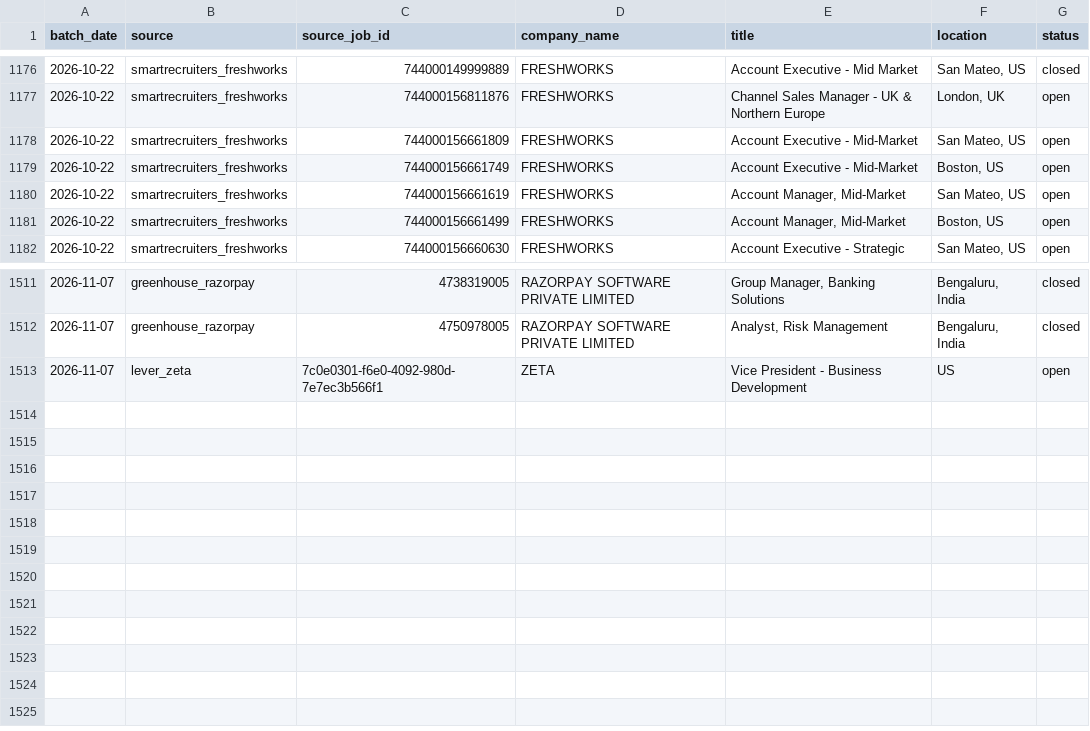
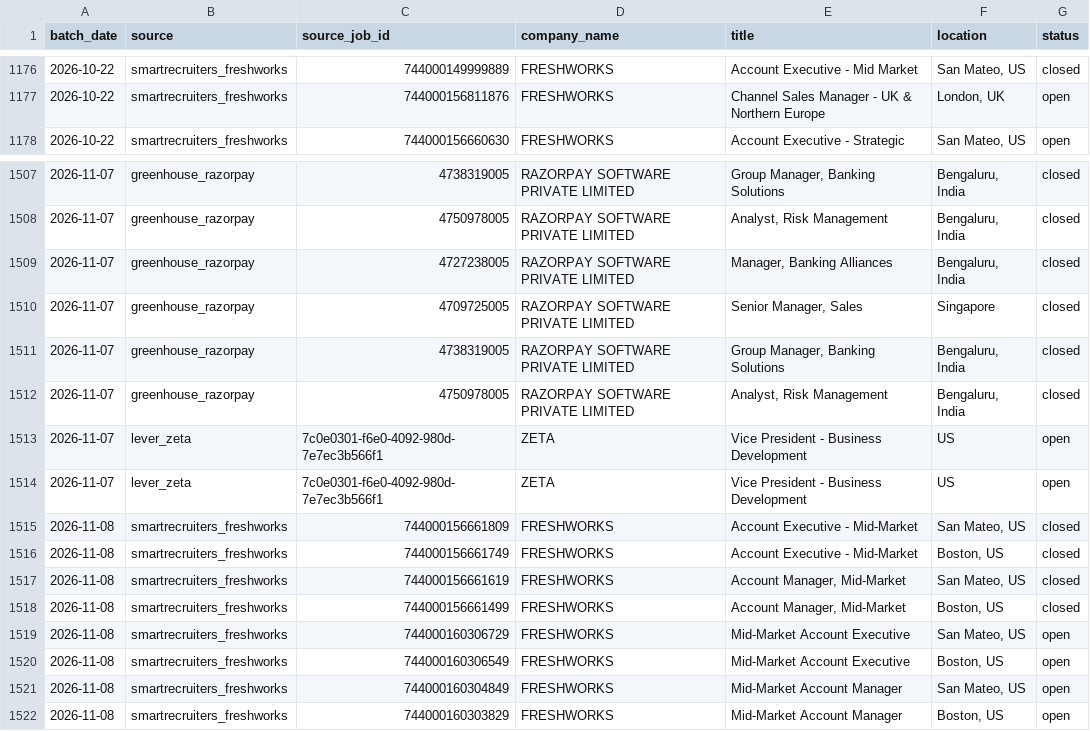
Before and after one commit to itsabhinavism/job-vault-datavault, a CSV file: export/job_history.csv, drawn as a sheet; only a part is shown, gaps mark what is left out.

Commit message:
data: refresh export CSVs 2026-11-08

```diff
--- a/export/job_history.csv
+++ b/export/job_history.csv
@@ -1177,6 +1177,2 @@
 2026-10-22,smartrecruiters_freshworks,744000156811876,FRESHWORKS,Channel Sales Manager - UK & Northern Europe,"London, UK",open
-2026-10-22,smartrecruiters_freshworks,744000156661809,FRESHWORKS,Account Executive - Mid-Market,"San Mateo, US",open
-2026-10-22,smartrecruiters_freshworks,744000156661749,FRESHWORKS,Account Executive - Mid-Market ,"Boston, US",open
-2026-10-22,smartrecruiters_freshworks,744000156661619,FRESHWORKS,"Account Manager, Mid-Market","San Mateo, US",open
-2026-10-22,smartrecruiters_freshworks,744000156661499,FRESHWORKS,"Account Manager, Mid-Market","Boston, US",open
 2026-10-22,smartrecruiters_freshworks,744000156660630,FRESHWORKS,Account Executive - Strategic,"San Mateo, US",open
@@ -1512,2 +1508,15 @@
 2026-11-07,greenhouse_razorpay,4750978005,RAZORPAY SOFTWARE PRIVATE LIMITED,"Analyst, Risk Management","Bengaluru, India",closed
+2026-11-07,greenhouse_razorpay,4727238005,RAZORPAY SOFTWARE PRIVATE LIMITED,"Manager, Banking Alliances","Bengaluru, India",closed
+2026-11-07,greenhouse_razorpay,4709725005,RAZORPAY SOFTWARE PRIVATE LIMITED,"Senior Manager, Sales",Singapore,closed
+2026-11-07,greenhouse_razorpay,4738319005,RAZORPAY SOFTWARE PRIVATE LIMITED,"Group Manager, Banking Solutions","Bengaluru, India",closed
+2026-11-07,greenhouse_razorpay,4750978005,RAZORPAY SOFTWARE PRIVATE LIMITED,"Analyst, Risk Management","Bengaluru, India",closed
 2026-11-07,lever_zeta,7c0e0301-f6e0-4092-980d-7e7ec3b566f1,ZETA,Vice President - Business Development,US,open
+2026-11-07,lever_zeta,7c0e0301-f6e0-4092-980d-7e7ec3b566f1,ZETA,Vice President - Business Development,US,open
+2026-11-08,smartrecruiters_freshworks,744000156661809,FRESHWORKS,Account Executive - Mid-Market,"San Mateo, US",closed
+2026-11-08,smartrecruiters_freshworks,744000156661749,FRESHWORKS,Account Executive - Mid-Market ,"Boston, US",closed
+2026-11-08,smartrecruiters_freshworks,744000156661619,FRESHWORKS,"Account Manager, Mid-Market","San Mateo, US",closed
+2026-11-08,smartrecruiters_freshworks,744000156661499,FRESHWORKS,"Account Manager, Mid-Market","Boston, US",closed
+2026-11-08,smartrecruiters_freshworks,744000160306729,FRESHWORKS,Mid-Market Account Executive,"San Mateo, US",open
+2026-11-08,smartrecruiters_freshworks,744000160306549,FRESHWORKS,Mid-Market Account Executive ,"Boston, US",open
+2026-11-08,smartrecruiters_freshworks,744000160304849,FRESHWORKS,Mid-Market Account Manager,"San Mateo, US",open
+2026-11-08,smartrecruiters_freshworks,744000160303829,FRESHWORKS,Mid-Market Account Manager,"Boston, US",open
```
Also changed, not shown: export/changes.csv, export/current_jobs.csv, 2 other files.
